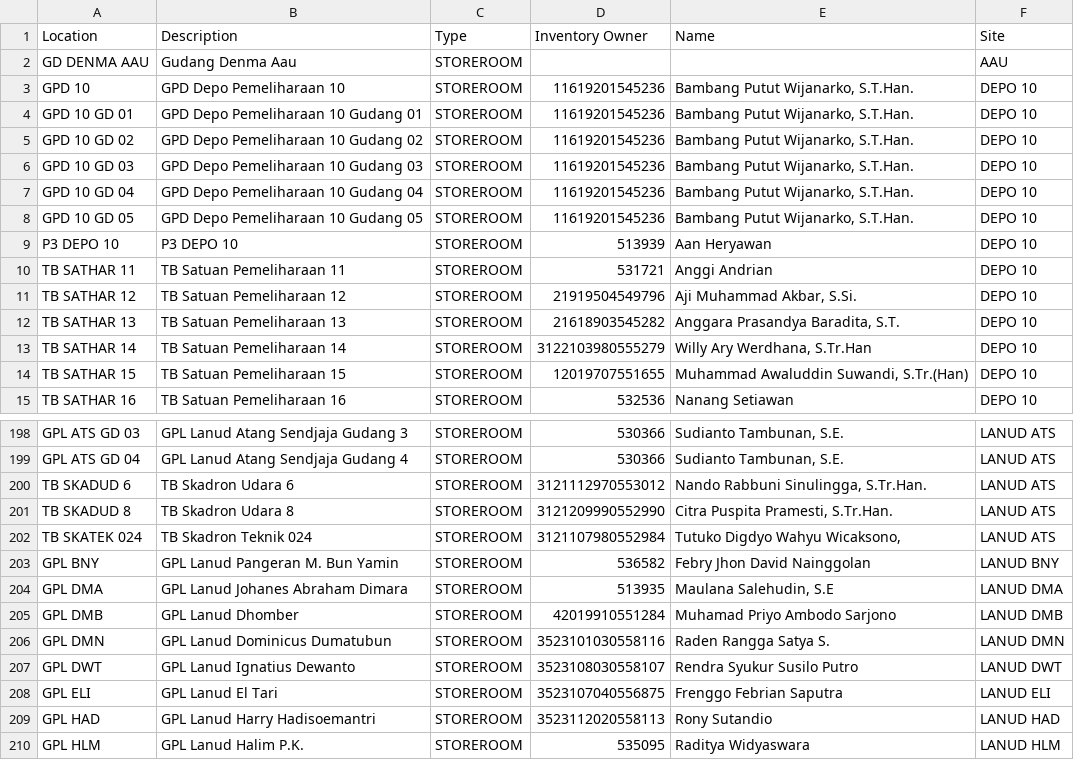
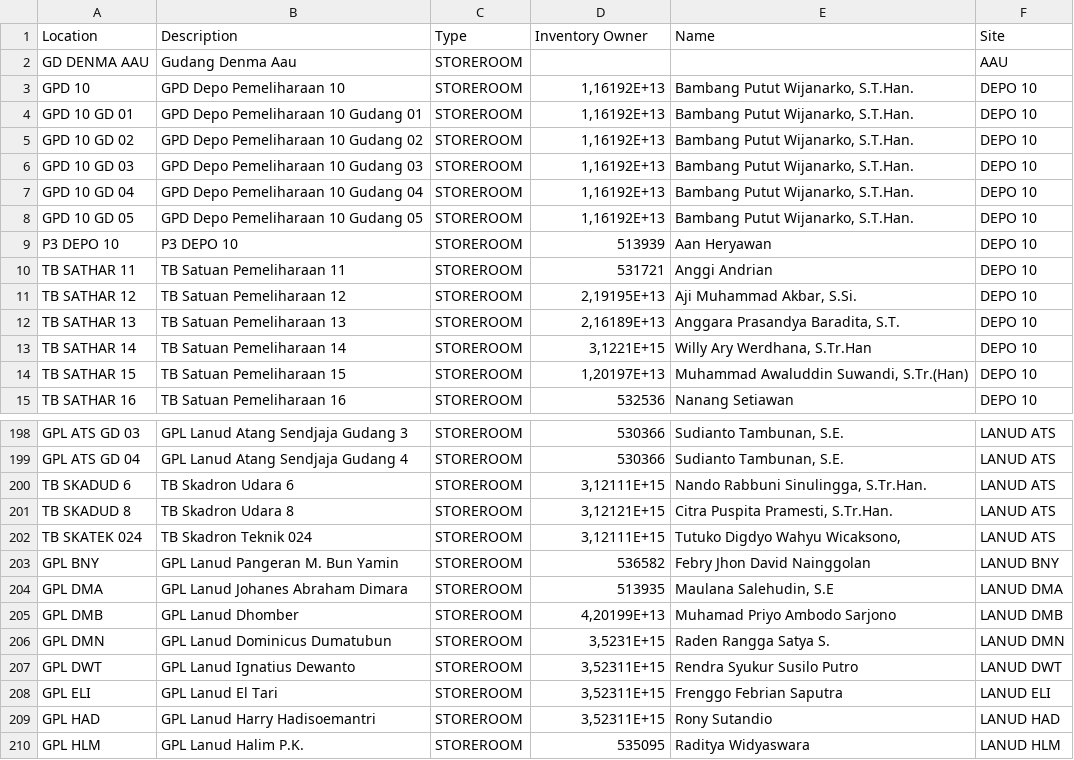
Before and after one commit to ikhwanfaried/web-monitoring, a CSV file: data/gudang.csv, drawn as a sheet; only a part is shown, gaps mark what is left out; the diff covers the shown part only.

```diff
--- a/data/gudang.csv
+++ b/data/gudang.csv
@@ -2,14 +2,14 @@
 GD DENMA AAU;Gudang Denma Aau;STOREROOM;;;AAU
-GPD 10;GPD Depo Pemeliharaan 10;STOREROOM;11619201545236;Bambang Putut Wijanarko, S.T.Han.;DEPO 10
-GPD 10 GD 01;GPD Depo Pemeliharaan 10 Gudang 01;STOREROOM;11619201545236;Bambang Putut Wijanarko, S.T.Han.;DEPO 10
-GPD 10 GD 02;GPD Depo Pemeliharaan 10 Gudang 02;STOREROOM;11619201545236;Bambang Putut Wijanarko, S.T.Han.;DEPO 10
-GPD 10 GD 03;GPD Depo Pemeliharaan 10 Gudang 03;STOREROOM;11619201545236;Bambang Putut Wijanarko, S.T.Han.;DEPO 10
-GPD 10 GD 04;GPD Depo Pemeliharaan 10 Gudang 04;STOREROOM;11619201545236;Bambang Putut Wijanarko, S.T.Han.;DEPO 10
-GPD 10 GD 05;GPD Depo Pemeliharaan 10 Gudang 05;STOREROOM;11619201545236;Bambang Putut Wijanarko, S.T.Han.;DEPO 10
+GPD 10;GPD Depo Pemeliharaan 10;STOREROOM;1,16192E+13;Bambang Putut Wijanarko, S.T.Han.;DEPO 10
+GPD 10 GD 01;GPD Depo Pemeliharaan 10 Gudang 01;STOREROOM;1,16192E+13;Bambang Putut Wijanarko, S.T.Han.;DEPO 10
+GPD 10 GD 02;GPD Depo Pemeliharaan 10 Gudang 02;STOREROOM;1,16192E+13;Bambang Putut Wijanarko, S.T.Han.;DEPO 10
+GPD 10 GD 03;GPD Depo Pemeliharaan 10 Gudang 03;STOREROOM;1,16192E+13;Bambang Putut Wijanarko, S.T.Han.;DEPO 10
+GPD 10 GD 04;GPD Depo Pemeliharaan 10 Gudang 04;STOREROOM;1,16192E+13;Bambang Putut Wijanarko, S.T.Han.;DEPO 10
+GPD 10 GD 05;GPD Depo Pemeliharaan 10 Gudang 05;STOREROOM;1,16192E+13;Bambang Putut Wijanarko, S.T.Han.;DEPO 10
 P3 DEPO 10;P3 DEPO 10;STOREROOM;513939;Aan Heryawan;DEPO 10
 TB SATHAR 11;TB Satuan Pemeliharaan 11;STOREROOM;531721;Anggi Andrian;DEPO 10
-TB SATHAR 12;TB Satuan Pemeliharaan 12;STOREROOM;21919504549796;Aji Muhammad Akbar, S.Si.;DEPO 10
-TB SATHAR 13;TB Satuan Pemeliharaan 13;STOREROOM;21618903545282;Anggara Prasandya Baradita, S.T.;DEPO 10
-TB SATHAR 14;TB Satuan Pemeliharaan 14;STOREROOM;3122103980555279;Willy Ary Werdhana, S.Tr.Han;DEPO 10
-TB SATHAR 15;TB Satuan Pemeliharaan 15;STOREROOM;12019707551655;Muhammad Awaluddin Suwandi, S.Tr.(Han);DEPO 10
+TB SATHAR 12;TB Satuan Pemeliharaan 12;STOREROOM;2,19195E+13;Aji Muhammad Akbar, S.Si.;DEPO 10
+TB SATHAR 13;TB Satuan Pemeliharaan 13;STOREROOM;2,16189E+13;Anggara Prasandya Baradita, S.T.;DEPO 10
+TB SATHAR 14;TB Satuan Pemeliharaan 14;STOREROOM;3,1221E+15;Willy Ary Werdhana, S.Tr.Han;DEPO 10
+TB SATHAR 15;TB Satuan Pemeliharaan 15;STOREROOM;1,20197E+13;Muhammad Awaluddin Suwandi, S.Tr.(Han);DEPO 10
 TB SATHAR 16;TB Satuan Pemeliharaan 16;STOREROOM;532536;Nanang Setiawan;DEPO 10
@@ -199,12 +199,12 @@ GPL ATS GD 03;GPL Lanud Atang Sendjaja Gudang 3;STOREROOM;530366;Sudiant
 GPL ATS GD 04;GPL Lanud Atang Sendjaja Gudang 4;STOREROOM;530366;Sudianto Tambunan, S.E.;LANUD ATS
-TB SKADUD 6;TB Skadron Udara 6;STOREROOM;3121112970553012;Nando Rabbuni Sinulingga, S.Tr.Han.;LANUD ATS
-TB SKADUD 8;TB Skadron Udara 8;STOREROOM;3121209990552990;Citra Puspita Pramesti, S.Tr.Han.;LANUD ATS
-TB SKATEK 024;TB Skadron Teknik 024;STOREROOM;3121107980552984;Tutuko Digdyo Wahyu Wicaksono,;LANUD ATS
+TB SKADUD 6;TB Skadron Udara 6;STOREROOM;3,12111E+15;Nando Rabbuni Sinulingga, S.Tr.Han.;LANUD ATS
+TB SKADUD 8;TB Skadron Udara 8;STOREROOM;3,12121E+15;Citra Puspita Pramesti, S.Tr.Han.;LANUD ATS
+TB SKATEK 024;TB Skadron Teknik 024;STOREROOM;3,12111E+15;Tutuko Digdyo Wahyu Wicaksono,;LANUD ATS
 GPL BNY;GPL Lanud Pangeran M. Bun Yamin;STOREROOM;536582;Febry Jhon David Nainggolan;LANUD BNY
 GPL DMA;GPL Lanud Johanes Abraham Dimara;STOREROOM;513935;Maulana Salehudin, S.E;LANUD DMA
-GPL DMB;GPL Lanud Dhomber;STOREROOM;42019910551284;Muhamad Priyo Ambodo Sarjono;LANUD DMB
-GPL DMN;GPL Lanud Dominicus Dumatubun;STOREROOM;3523101030558116;Raden Rangga Satya S.;LANUD DMN
-GPL DWT;GPL Lanud Ignatius Dewanto;STOREROOM;3523108030558107;Rendra Syukur Susilo Putro;LANUD DWT
-GPL ELI;GPL Lanud El Tari;STOREROOM;3523107040556875;Frenggo Febrian Saputra;LANUD ELI
-GPL HAD;GPL Lanud Harry Hadisoemantri;STOREROOM;3523112020558113;Rony Sutandio;LANUD HAD
+GPL DMB;GPL Lanud Dhomber;STOREROOM;4,20199E+13;Muhamad Priyo Ambodo Sarjono;LANUD DMB
+GPL DMN;GPL Lanud Dominicus Dumatubun;STOREROOM;3,5231E+15;Raden Rangga Satya S.;LANUD DMN
+GPL DWT;GPL Lanud Ignatius Dewanto;STOREROOM;3,52311E+15;Rendra Syukur Susilo Putro;LANUD DWT
+GPL ELI;GPL Lanud El Tari;STOREROOM;3,52311E+15;Frenggo Febrian Saputra;LANUD ELI
+GPL HAD;GPL Lanud Harry Hadisoemantri;STOREROOM;3,52311E+15;Rony Sutandio;LANUD HAD
 GPL HLM;GPL Lanud Halim P.K.;STOREROOM;535095;Raditya Widyaswara;LANUD HLM
```
Also changed, not shown: 34 edited cells elsewhere in this file, 13 other files.
